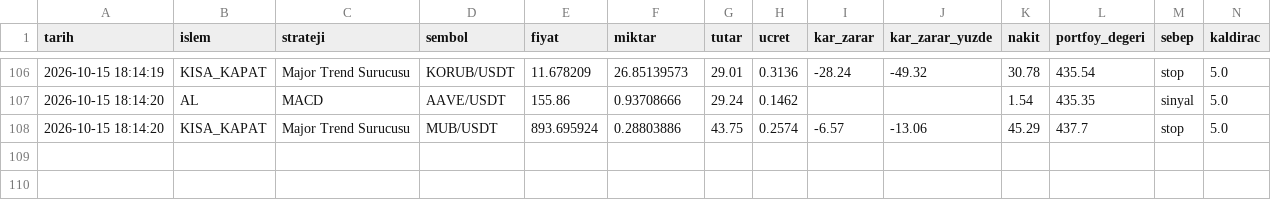
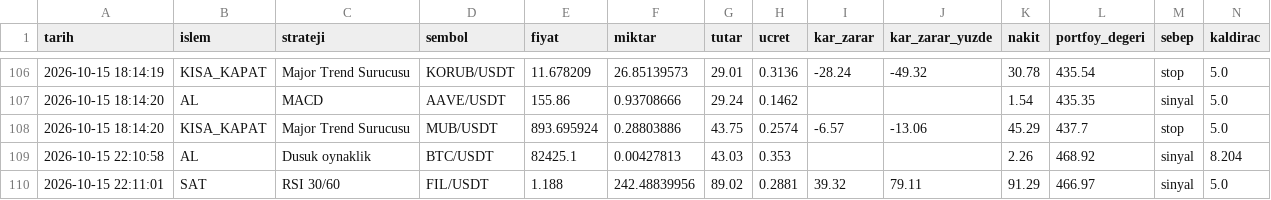
Before and after one commit to KaanBozogluIS/trade-ajani, a CSV file: kaan_trade_panel/cikti/sanal_trader/islemler.csv, drawn as a sheet; only a part is shown, gaps mark what is left out; the diff names each change by its address in the sheet, - before the commit and + after, or states it on an @@ line.

```diff
--- a/kaan_trade_panel/cikti/sanal_trader/islemler.csv
+++ b/kaan_trade_panel/cikti/sanal_trader/islemler.csv
+row 109: 2026-10-15 22:10:58 | AL | Dusuk oynaklik | BTC/USDT | 82425.1 | 0.00427813 | 43.03 | 0.353 |  |  | 2.26 | 468.92 | sinyal | 8.204
+row 110: 2026-10-15 22:11:01 | SAT | RSI 30/60 | FIL/USDT | 1.188 | 242.48839956 | 89.02 | 0.2881 | 39.32 | 79.11 | 91.29 | 466.97 | sinyal | 5.0
```
Also changed, not shown: 5 other files.
